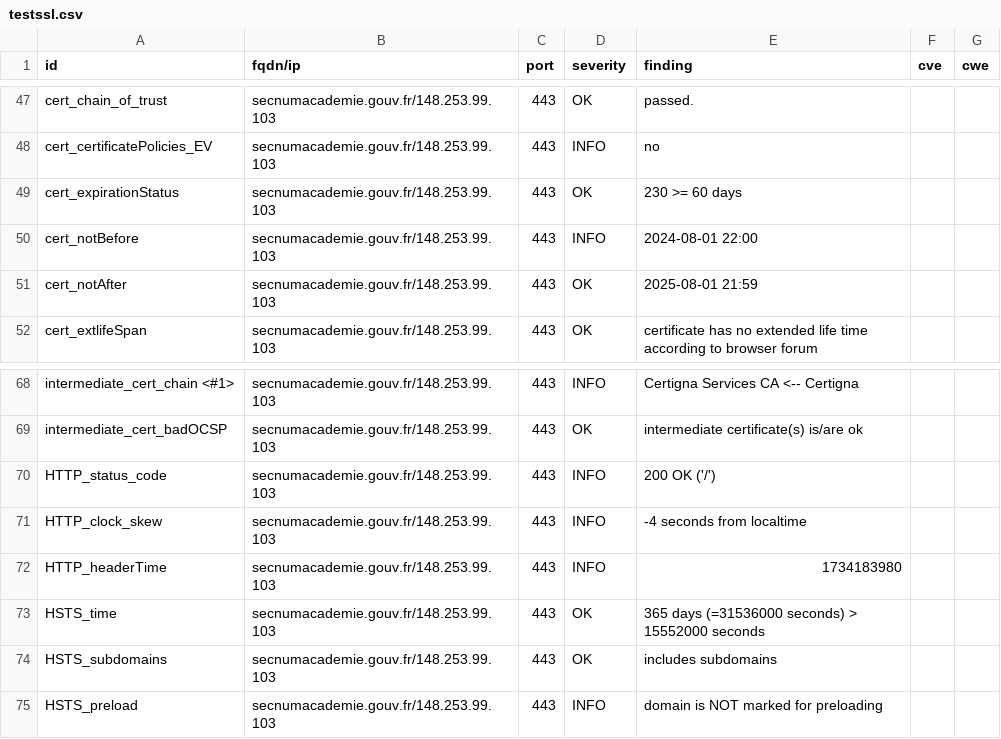
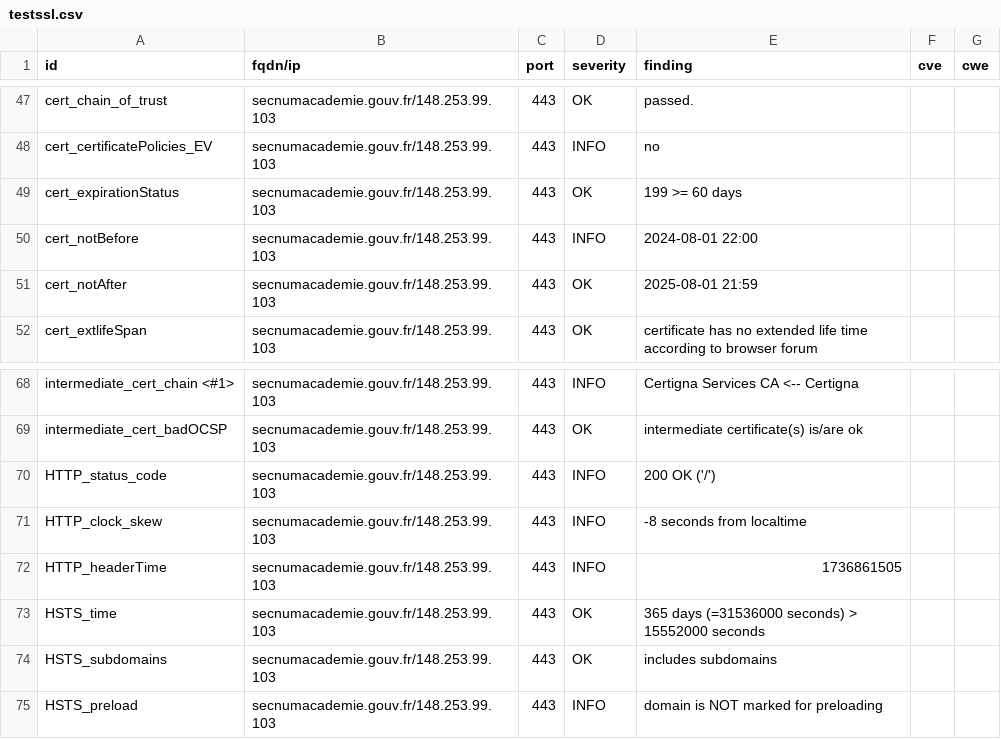
Before and after one commit to GKO-org/dashlordPrd10, a CSV file: results/aHR0cHM6Ly9zZWNudW1hY2FkZW1pZS5nb3V2LmZy/testssl.csv, drawn as a sheet; only a part is shown, gaps mark what is left out.

```diff
--- a/results/aHR0cHM6Ly9zZWNudW1hY2FkZW1pZS5nb3V2LmZy/testssl.csv
+++ b/results/aHR0cHM6Ly9zZWNudW1hY2FkZW1pZS5nb3V2LmZy/testssl.csv
@@ -48,3 +48,3 @@
 "cert_certificatePolicies_EV","secnumacademie.gouv.fr/148.253.99.103","443","INFO","no","",""
-"cert_expirationStatus","secnumacademie.gouv.fr/148.253.99.103","443","OK","230 >= 60 days","",""
+"cert_expirationStatus","secnumacademie.gouv.fr/148.253.99.103","443","OK","199 >= 60 days","",""
 "cert_notBefore","secnumacademie.gouv.fr/148.253.99.103","443","INFO","2024-08-01 22:00","",""
@@ -70,4 +70,4 @@
 "HTTP_status_code","secnumacademie.gouv.fr/148.253.99.103","443","INFO","200 OK ('/')","",""
-"HTTP_clock_skew","secnumacademie.gouv.fr/148.253.99.103","443","INFO","-4 seconds from localtime","",""
-"HTTP_headerTime","secnumacademie.gouv.fr/148.253.99.103","443","INFO","1734183980","",""
+"HTTP_clock_skew","secnumacademie.gouv.fr/148.253.99.103","443","INFO","-8 seconds from localtime","",""
+"HTTP_headerTime","secnumacademie.gouv.fr/148.253.99.103","443","INFO","1736861505","",""
 "HSTS_time","secnumacademie.gouv.fr/148.253.99.103","443","OK","365 days (=31536000 seconds) > 15552000 seconds","",""
```
Also changed, not shown: 8 other files.
